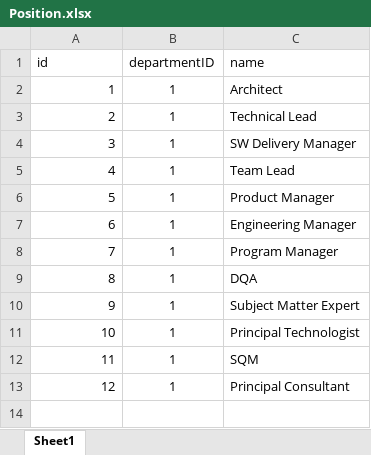
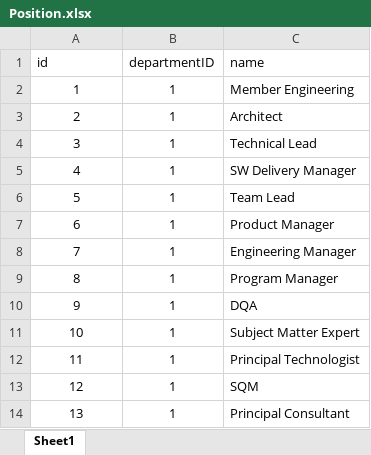
Before and after one commit to hoangnd689x/RoleNxtAdmin, an Excel workbook: Position.xlsx, sheet Sheet1, drawn as a sheet; values as stored, in another font and other column widths than the file's, no borders; addresses are those after the commit; the diff names each change by its address in the sheet, - before the commit and + after, or states it on an @@ line.

```diff
--- a/Position.xlsx (sheet Sheet1)
+++ b/Position.xlsx (sheet Sheet1)
+row 2: 1 | 1 | Member Engineering
@@ column A (id) renumbered from row 3 down @@
-A3:A14 alignment: right
+A3:A14 alignment: center
```
Also changed, not shown: Structure.xlsx.
